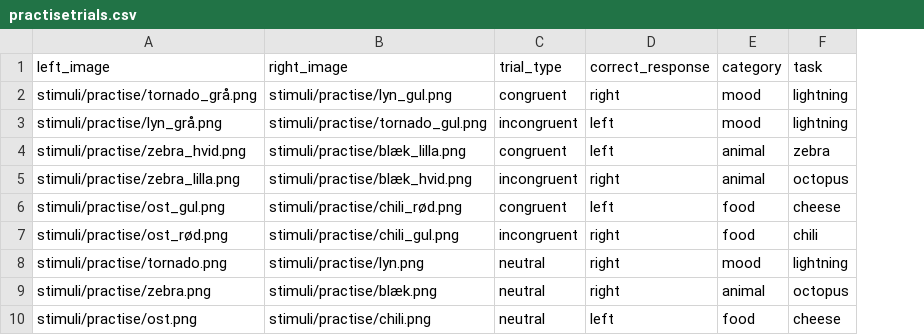
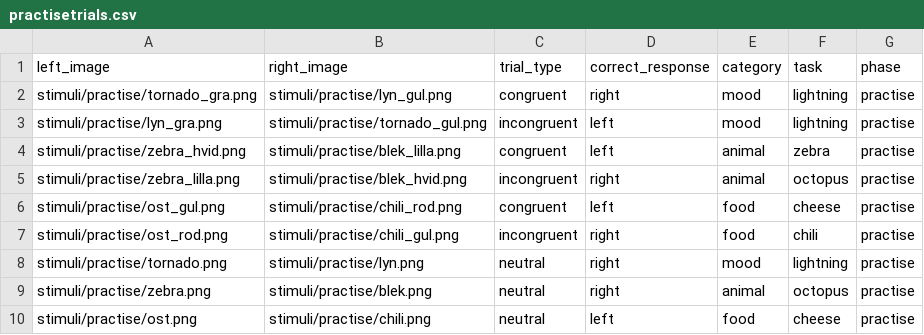
Before and after one commit to laurabpaulsen/EEG_and_mouse_tracking, a CSV file: trial_info/practisetrials.csv, drawn as a sheet; the diff names each change by its address in the sheet, - before the commit and + after, or states it on an @@ line.

```diff
--- a/trial_info/practisetrials.csv
+++ b/trial_info/practisetrials.csv
+column G (phase), rows 2-10: all practise
-A2 (left_image): stimuli/practise/tornado_grå.png
+A2 (left_image): stimuli/practise/tornado_gra.png
-A3 (left_image): stimuli/practise/lyn_grå.png
+A3 (left_image): stimuli/practise/lyn_gra.png
-B4 (right_image): stimuli/practise/blæk_lilla.png
+B4 (right_image): stimuli/practise/blek_lilla.png
-B5 (right_image): stimuli/practise/blæk_hvid.png
+B5 (right_image): stimuli/practise/blek_hvid.png
-B6 (right_image): stimuli/practise/chili_rød.png
+B6 (right_image): stimuli/practise/chili_rod.png
-A7 (left_image): stimuli/practise/ost_rød.png
+A7 (left_image): stimuli/practise/ost_rod.png
-B9 (right_image): stimuli/practise/blæk.png
+B9 (right_image): stimuli/practise/blek.png
```
Also changed, not shown: trial_info/experimentaltrials.csv, 32 other files.
